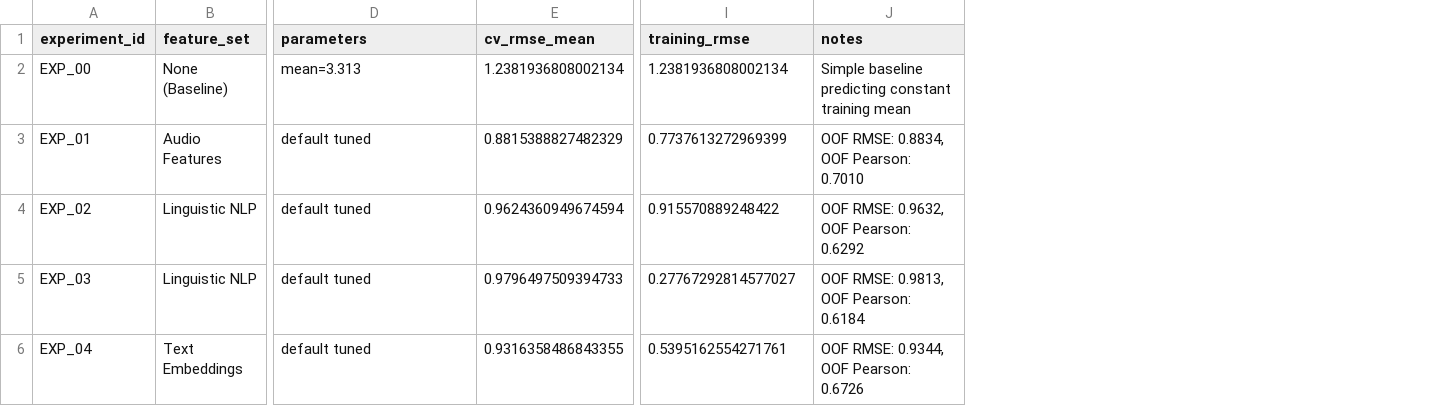
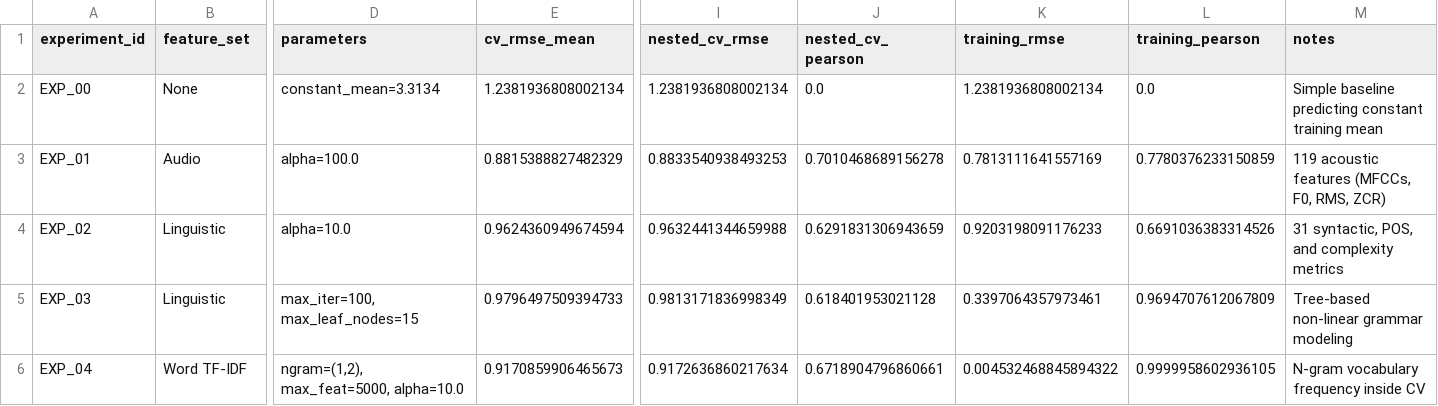
Before and after one commit to eklavya434/shlproject, a CSV file: artifacts/experiment_results.csv, drawn as a sheet; only a part is shown, gaps mark what is left out; addresses are those after the commit; the diff covers the shown part only; the diff names each change by its address in the sheet, - before the commit and + after, or states it on an @@ line.

```diff
--- a/artifacts/experiment_results.csv
+++ b/artifacts/experiment_results.csv
+column I (nested_cv_rmse), rows 2-6: 1.2381936808002134 | 0.8833540938493253 | 0.9632441344659988 | 0.9813171836998349 | 0.9172636860217634
+column J (nested_cv_pearson), rows 2-6: 0.0 | 0.7010468689156278 | 0.6291831306943659 | 0.618401953021128 | 0.6718904796860661
+column L (training_pearson), rows 2-6: 0.0 | 0.7780376233150859 | 0.6691036383314526 | 0.9694707612067809 | 0.9999958602936105
-B2 (feature_set): None (Baseline)
+B2 (feature_set): None
-D2 (parameters): mean=3.313
+D2 (parameters): constant_mean=3.3134
-B3 (feature_set): Audio Features
+B3 (feature_set): Audio
-D3 (parameters): default tuned
+D3 (parameters): alpha=100.0
-K3 (training_rmse): 0.7737613272969399
+K3 (training_rmse): 0.7813111641557169
-M3 (notes): OOF RMSE: 0.8834, OOF Pearson: 0.7010
+M3 (notes): 119 acoustic features (MFCCs, F0, RMS, ZCR)
-B4:B5 (feature_set): Linguistic NLP
+B4:B5 (feature_set): Linguistic
-D4 (parameters): default tuned
+D4 (parameters): alpha=10.0
-K4 (training_rmse): 0.915570889248422
+K4 (training_rmse): 0.9203198091176233
-M4 (notes): OOF RMSE: 0.9632, OOF Pearson: 0.6292
+M4 (notes): 31 syntactic, POS, and complexity metrics
-D5 (parameters): default tuned
+D5 (parameters): max_iter=100, max_leaf_nodes=15
-K5 (training_rmse): 0.27767292814577027
+K5 (training_rmse): 0.3397064357973461
-M5 (notes): OOF RMSE: 0.9813, OOF Pearson: 0.6184
+M5 (notes): Tree-based non-linear grammar modeling
-B6 (feature_set): Text Embeddings
+B6 (feature_set): Word TF-IDF
-D6 (parameters): default tuned
+D6 (parameters): ngram=(1,2), max_feat=5000, alpha=10.0
-E6 (cv_rmse_mean): 0.9316358486843355
+E6 (cv_rmse_mean): 0.9170859906465673
-K6 (training_rmse): 0.5395162554271761
+K6 (training_rmse): 0.004532468845894322
-M6 (notes): OOF RMSE: 0.9344, OOF Pearson: 0.6726
+M6 (notes): N-gram vocabulary frequency inside CV
```
Also changed, not shown: 1 added row and 53 edited cells elsewhere in this file, artifacts/predictions/top_10_best_predictions.csv, artifacts/predictions/top_10_worst_predictions.csv, 26 other files.
